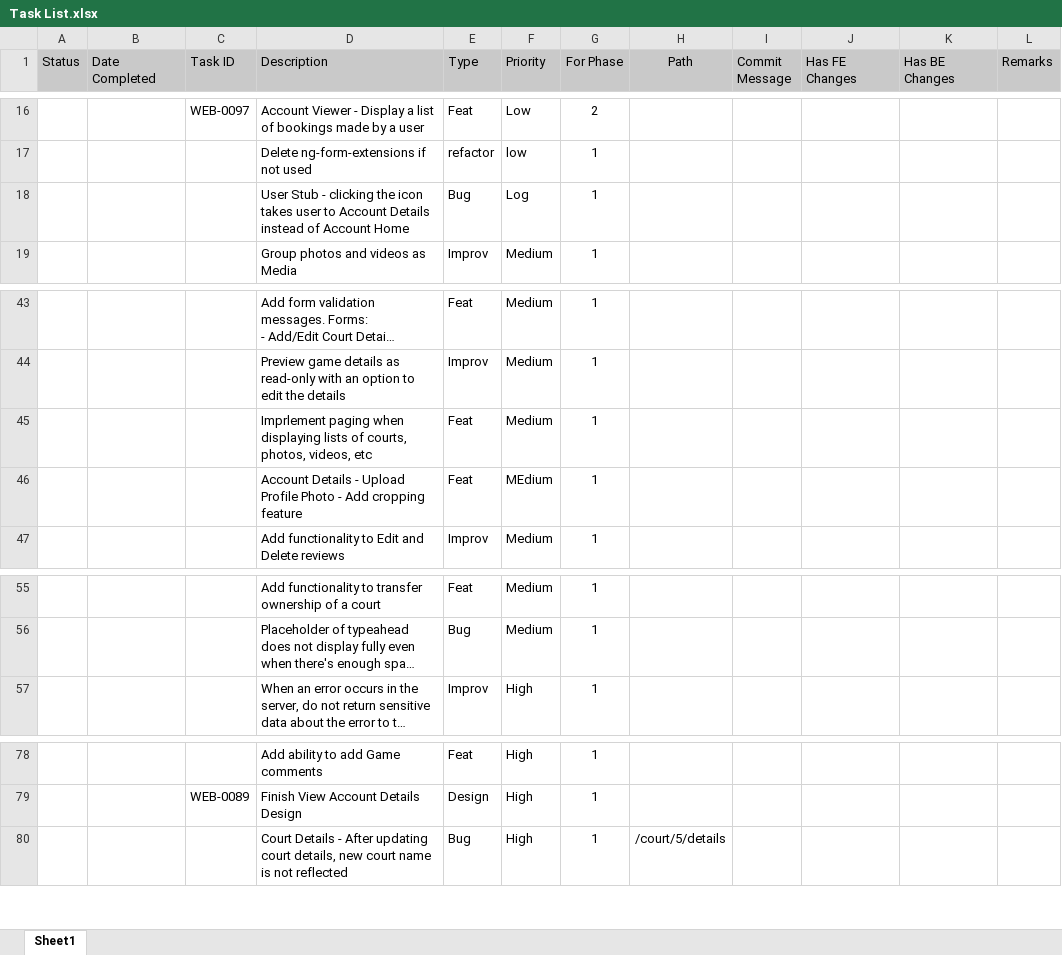
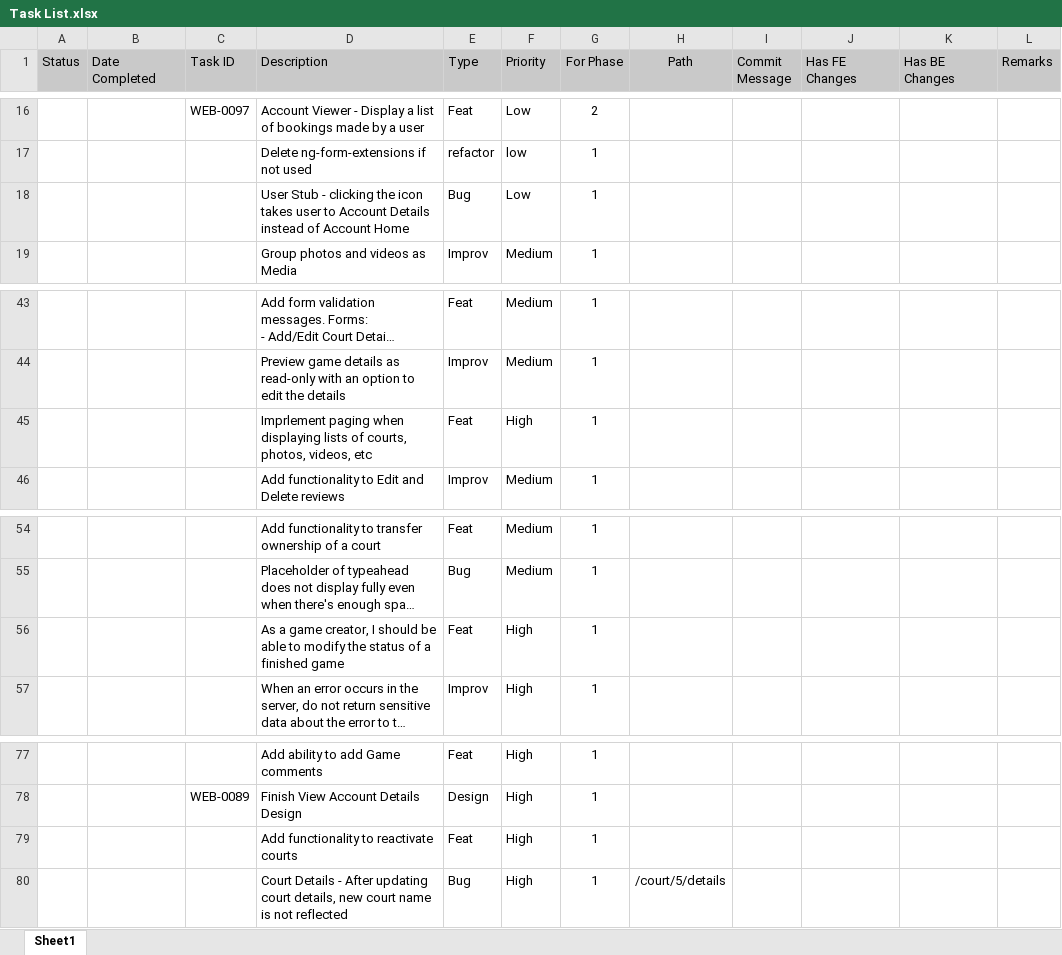
Before and after one commit to rjpablo/Dribbly.WebClient, an Excel workbook: Documentation/Task List.xlsx, sheet Sheet1, drawn as a sheet; only a part is shown, gaps mark what is left out; long unchanged cells end in …; values as stored, in another font and other column widths than the file's, no borders; conditional formats not drawn; removed rows and columns are numbered as before the commit, all else as after; the diff covers the shown part only; the diff names each change by its address in the sheet, - before the commit and + after, or states it on an @@ line.

```diff
--- a/Documentation/Task List.xlsx (sheet Sheet1)
+++ b/Documentation/Task List.xlsx (sheet Sheet1)
-F18 (Priority): Log
+F18 (Priority): Low
-F45 (Priority): Medium
+F45 (Priority): High
-row 46:  |  |  | Account Details - Upload Profile Photo - Add cropping feature | Feat | MEdium | 1
@@ row 101 moved to row 56: As a game creator, I should be able to m… @@
+row 79:  |  |  | Add functionality to reactivate courts | Feat | High | 1
```
Also changed, not shown: 6 added rows, 5 removed rows and 4 edited cells elsewhere in this sheet, 1 other file.
